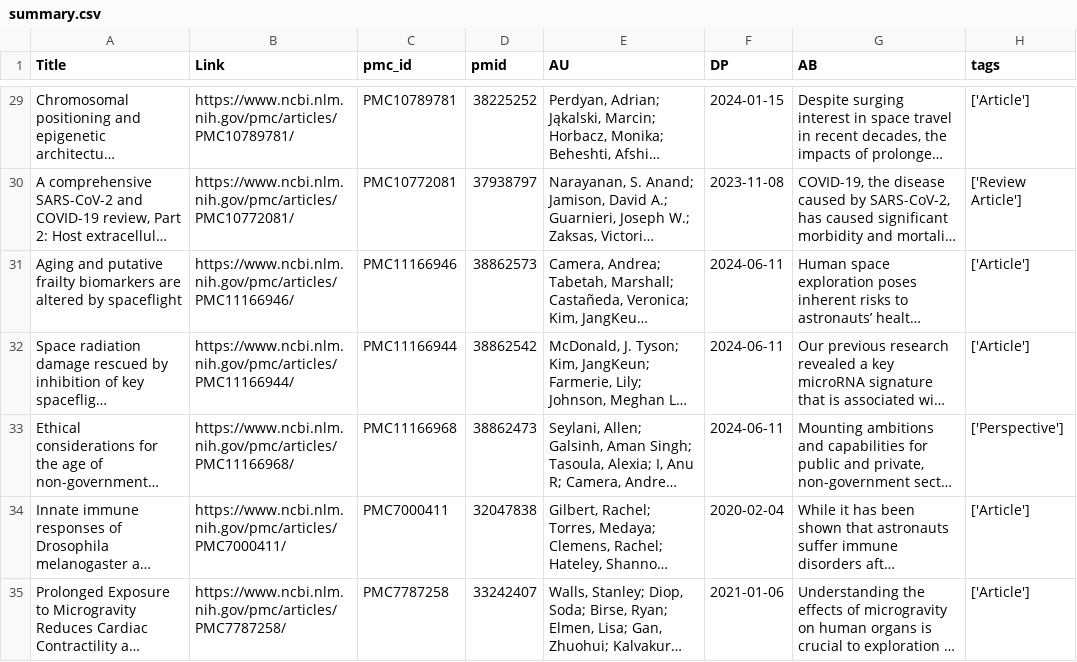
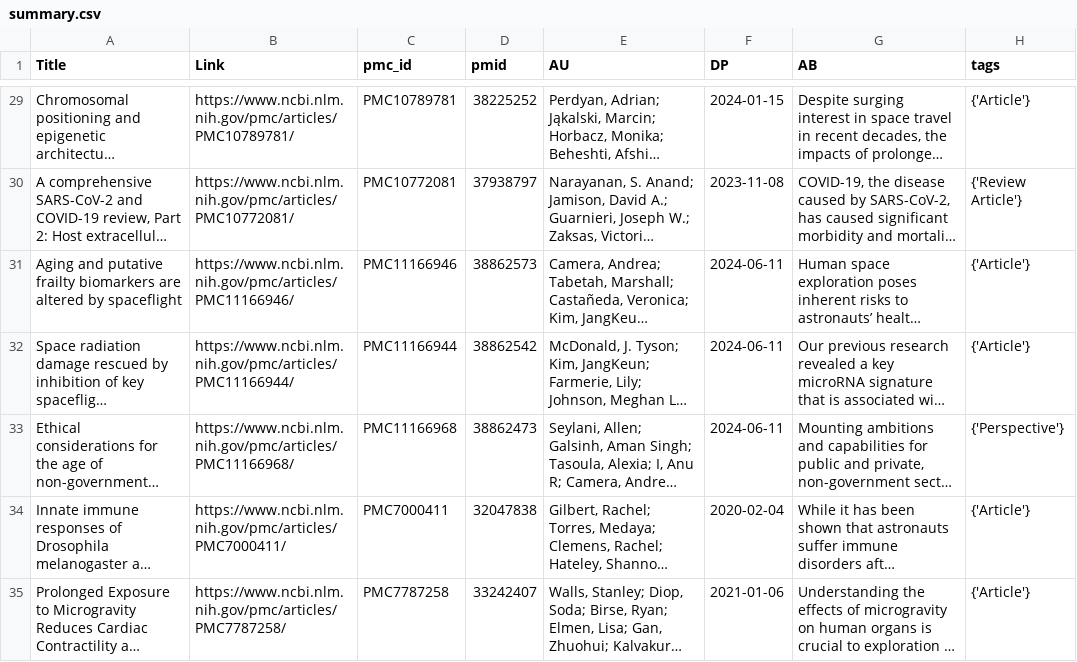
Before and after one commit to annyzwei/Nasa_spaceapps, a CSV file: spike/server/data/summary.csv, drawn as a sheet; only a part is shown, gaps mark what is left out; long unchanged cells end in …; the diff covers the shown part only; the diff names each change by its address in the sheet, - before the commit and + after, or states it on an @@ line.

```diff
--- a/spike/server/data/summary.csv
+++ b/spike/server/data/summary.csv
-H29 (tags): ['Article']
+H29 (tags): {'Article'}
-H30 (tags): ['Review Article']
+H30 (tags): {'Review Article'}
-H31:H32 (tags): ['Article']
+H31:H32 (tags): {'Article'}
-H33 (tags): ['Perspective']
+H33 (tags): {'Perspective'}
-H34:H35 (tags): ['Article']
+H34:H35 (tags): {'Article'}
```
Also changed, not shown: 33 edited cells elsewhere in this file, 5 other files.
